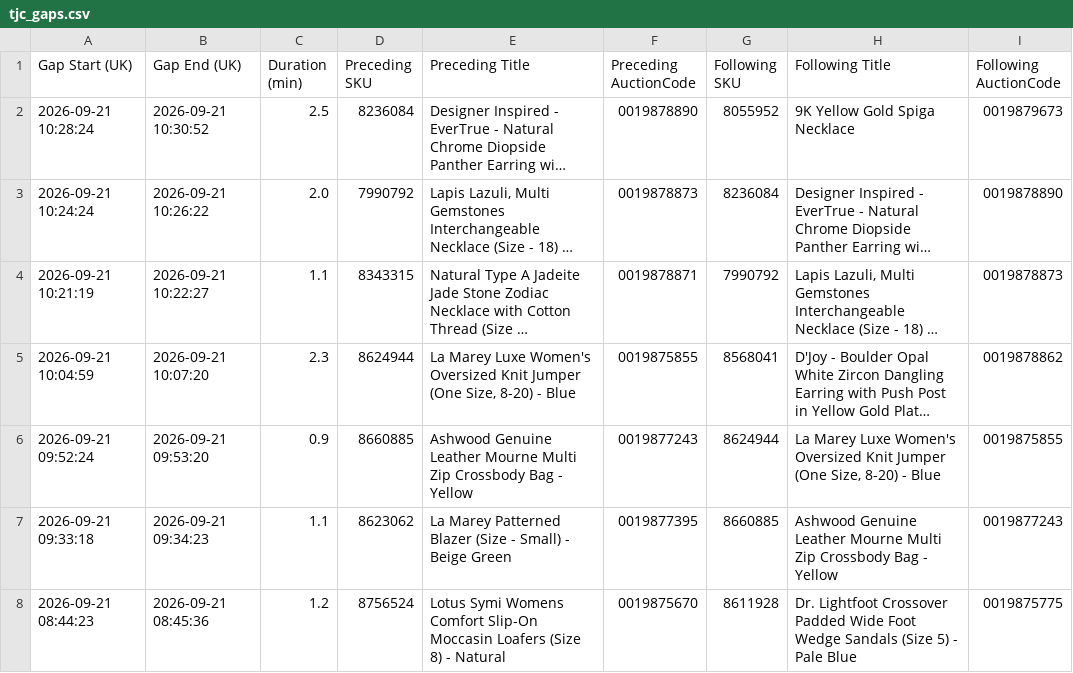
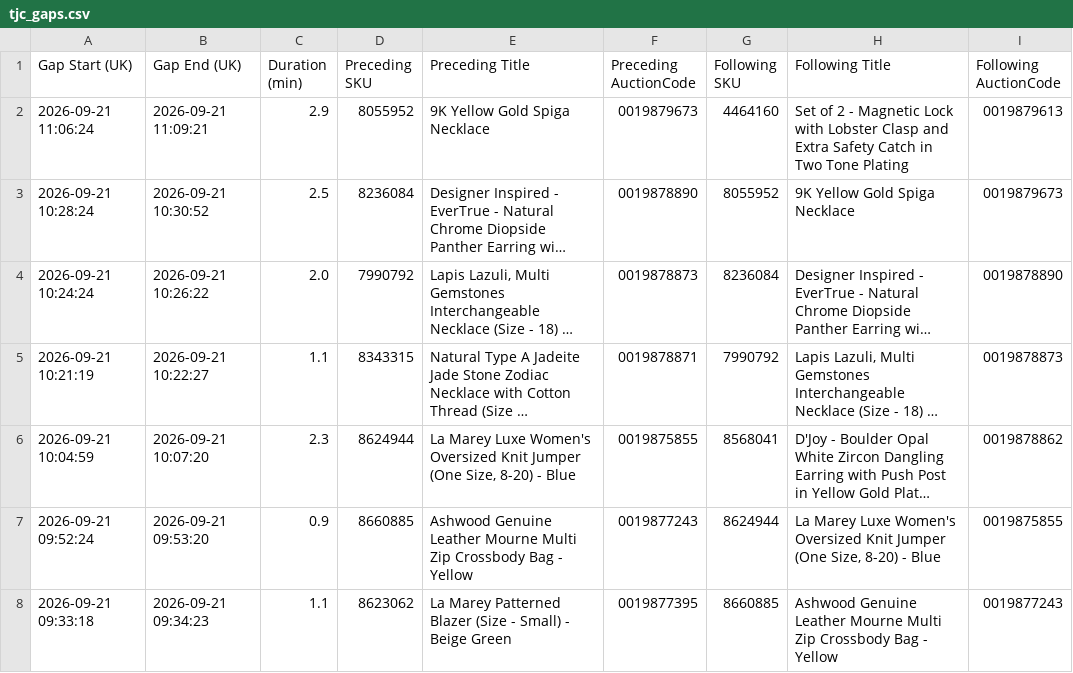
Before and after one commit to sanjanagandhi-vgl/live-tv-tracker, a CSV file: data/tjc_gaps.csv, drawn as a sheet; only a part is shown; the shorter side is filled out with more unchanged rows; long unchanged cells end in …; the diff names each change by its address in the sheet, - before the commit and + after, or states it on an @@ line.

```diff
--- a/data/tjc_gaps.csv
+++ b/data/tjc_gaps.csv
+row 2: 2026-09-21 11:06:24 | 2026-09-21 11:09:21 | 2.9 | 8055952 | 9K Yellow Gold Spiga Necklace | 0019879673 | 4464160 | Set of 2 - Magnetic Lock with Lobster Clasp and Extra Safety Catch in Two Tone Plating | 0019879613
```
Also changed, not shown: 3 other files.
